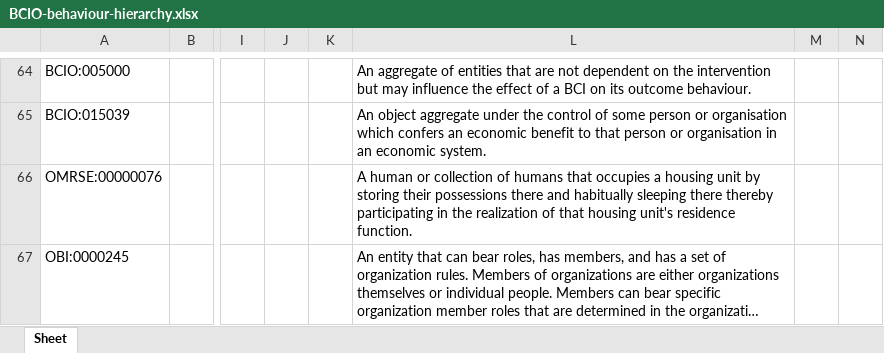
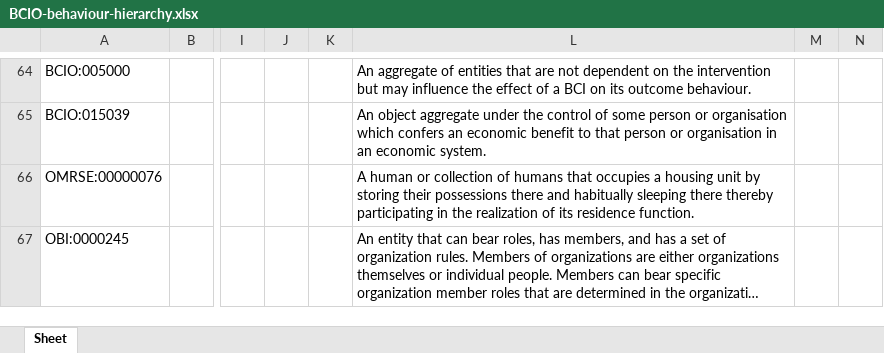
Before and after one commit to HumanBehaviourChangeProject/ontologies, an Excel workbook: Behaviour/BCIO-behaviour-hierarchy.xlsx, sheet Sheet, drawn as a sheet; only a part is shown, gaps mark what is left out; long unchanged cells end in …; values as stored, in another font and other column widths than the file's, no borders; the diff covers the shown part only; the diff names each change by its address in the sheet, - before the commit and + after, or states it on an @@ line.

```diff
--- a/Behaviour/BCIO-behaviour-hierarchy.xlsx (sheet Sheet)
+++ b/Behaviour/BCIO-behaviour-hierarchy.xlsx (sheet Sheet)
-L66: …realization of that housing unit's residence function.
+L66: …realization of its residence function.
```
Also changed, not shown: 3 moved rows and 18 edited cells elsewhere in this sheet.
